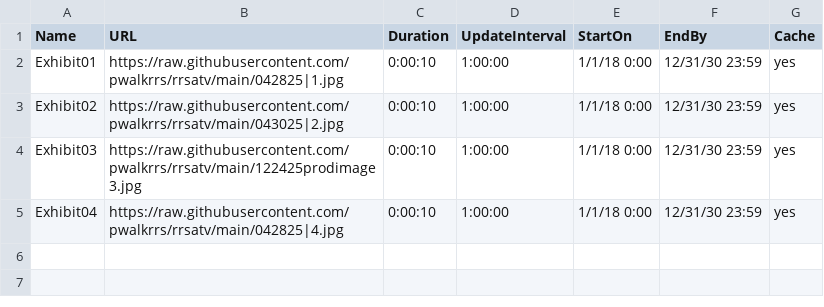
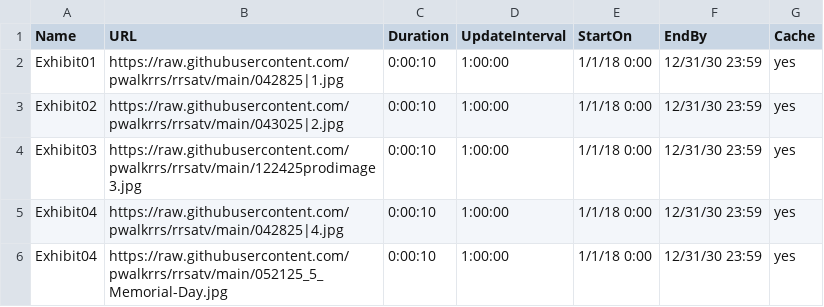
Before and after one commit to pwalkrrs/rrsatv, a CSV file: RRS_ATV_Staging.csv, drawn as a sheet; the diff names each change by its address in the sheet, - before the commit and + after, or states it on an @@ line.

Commit message:
Update RRS_ATV_Staging.csv

```diff
--- a/RRS_ATV_Staging.csv
+++ b/RRS_ATV_Staging.csv
+row 6: Exhibit04 | https://raw.githubusercontent.com/pwalkrrs/rrsatv/main/052125_5_Memorial-Day.jpg | 0:00:10 | 1:00:00 | 1/1/18 0:00 | 12/31/30 23:59 | yes
```
